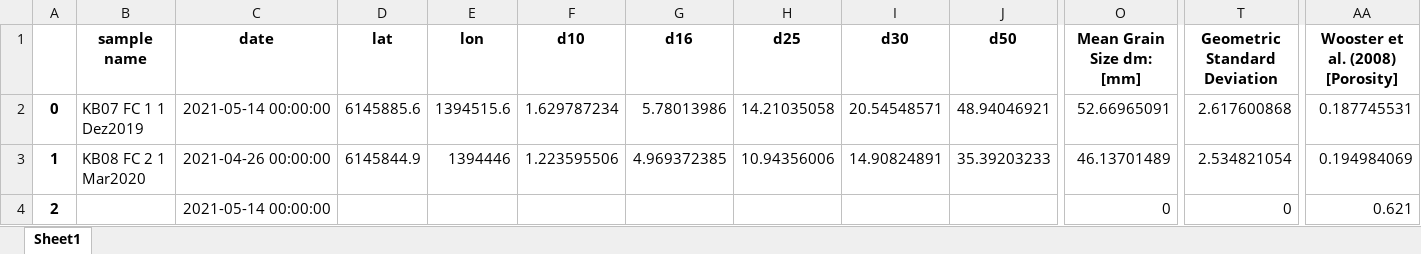
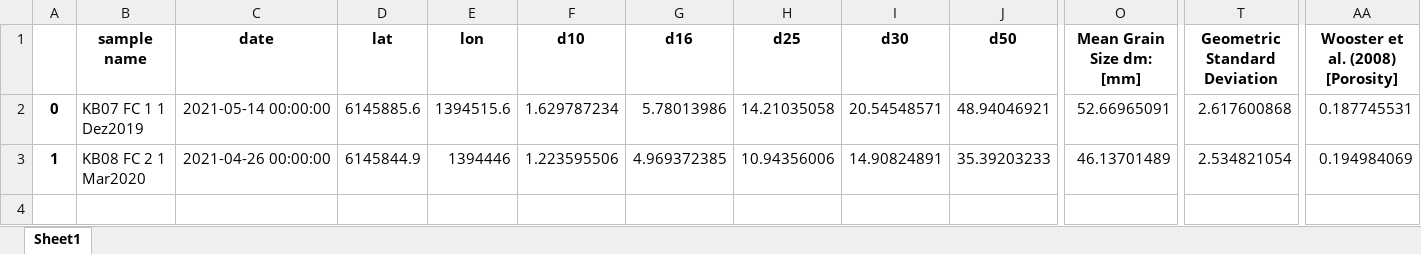
Before and after one commit to federicascolari8/PythonProject, an Excel workbook: plot/global_dataframe.xlsx, sheet Sheet1, drawn as a sheet; only a part is shown, gaps mark what is left out; values as stored, in another font and other column widths than the file's, no borders; rows hold the shown columns only; the diff names each change by its address in the sheet, - before the commit and + after, or states it on an @@ line.

Commit message:
corr sampelname index

```diff
--- a/plot/global_dataframe.xlsx (sheet Sheet1)
+++ b/plot/global_dataframe.xlsx (sheet Sheet1)
-row 4: 2 |  | 2021-05-14 00:00:00 |  |  |  |  |  |  |  | 0 | 0 | 0.621
```
